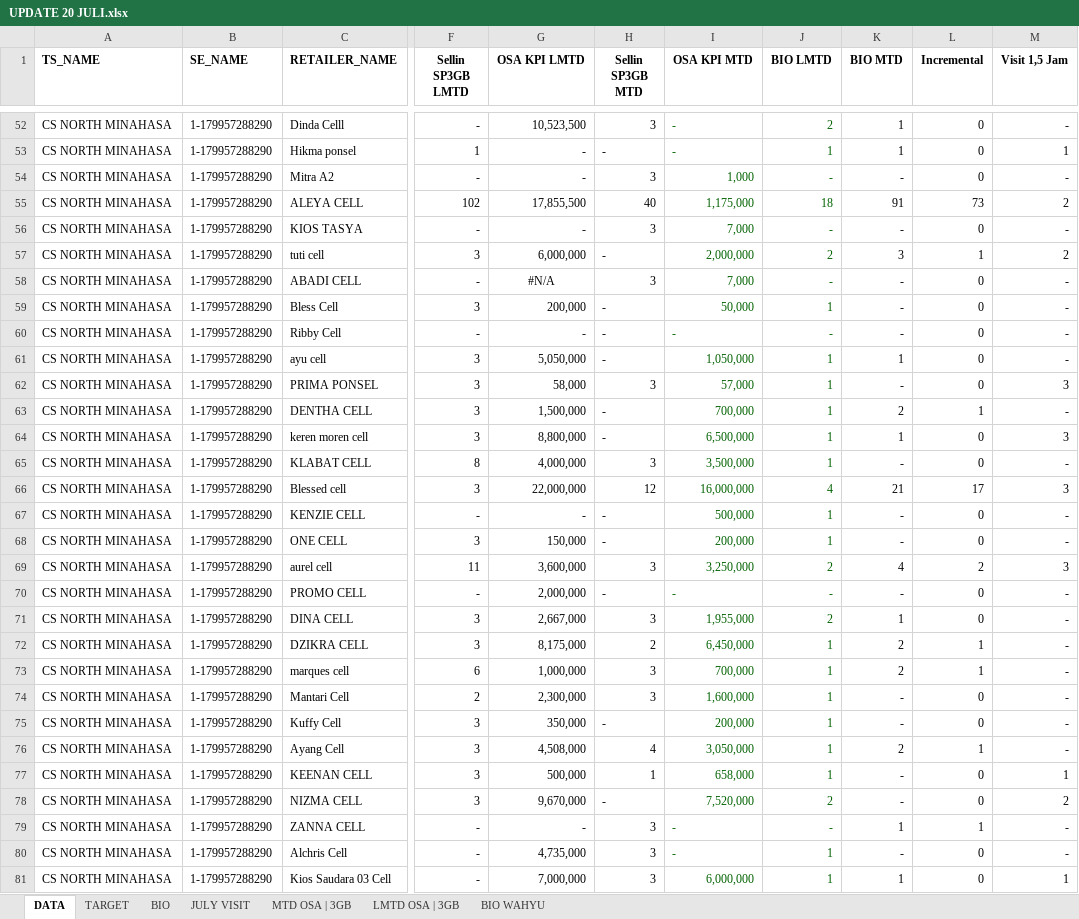
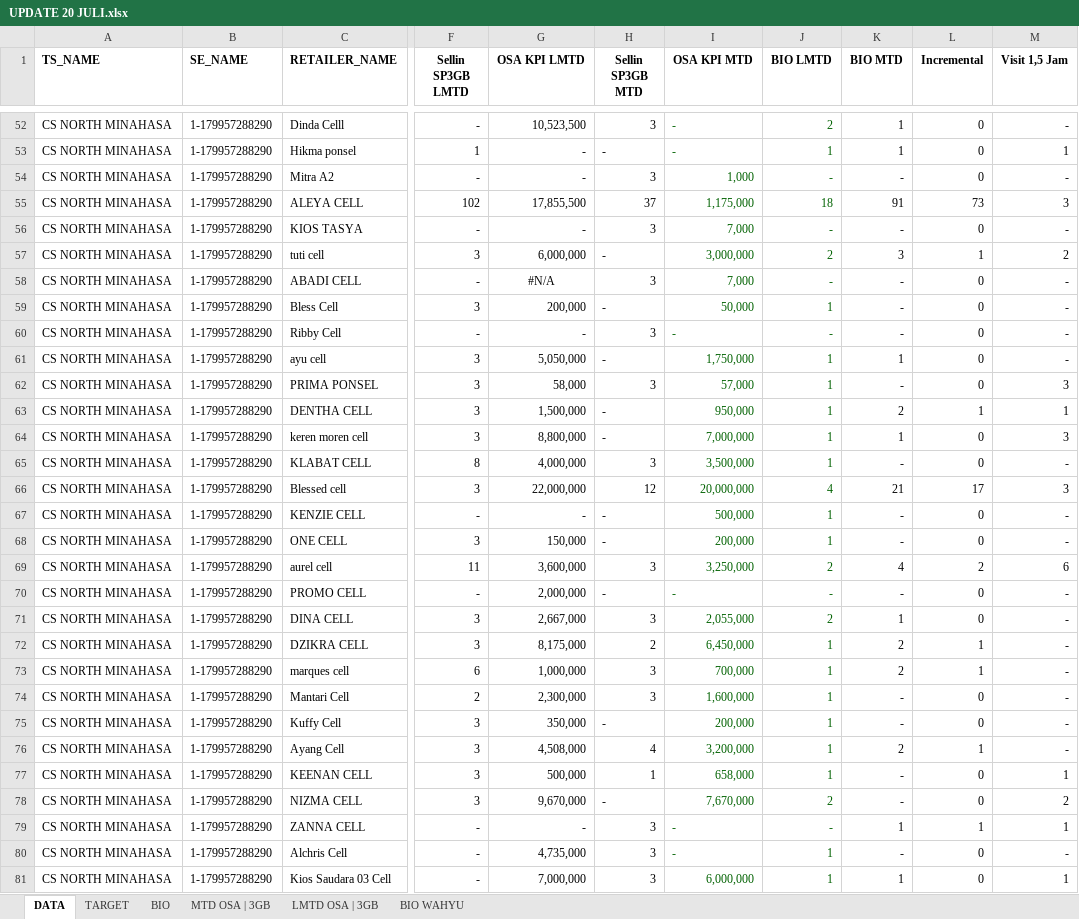
Before and after one commit to afrizalpeufih/Awakening, an Excel workbook: UPDATE 20 JULI.xlsx, sheet DATA, drawn as a sheet; only a part is shown, gaps mark what is left out; values as stored, in another font and other column widths than the file's, no borders; the diff covers the shown part only; the diff names each change by its address in the sheet, - before the commit and + after, or states it on an @@ line.

Commit message:
Update to UPDATE 24 JULI.xlsx - regenerated data.json with July 24 data

```diff
--- a/UPDATE 20 JULI.xlsx (sheet DATA)
+++ b/UPDATE 20 JULI.xlsx (sheet DATA)
-sheet tab: JULY VISIT
-H55 (Sellin SP3GB MTD): 40
+H55 (Sellin SP3GB MTD): 37
-M55 (Visit 1,5 Jam): 2
+M55 (Visit 1,5 Jam): 3
-I57 (OSA KPI MTD): 2,000,000
+I57 (OSA KPI MTD): 3,000,000
-H60 (Sellin SP3GB MTD): -
+H60 (Sellin SP3GB MTD): 3
-I61 (OSA KPI MTD): 1,050,000
+I61 (OSA KPI MTD): 1,750,000
-I63 (OSA KPI MTD): 700,000
+I63 (OSA KPI MTD): 950,000
-M63 (Visit 1,5 Jam): -
+M63 (Visit 1,5 Jam): 1
-I64 (OSA KPI MTD): 6,500,000
+I64 (OSA KPI MTD): 7,000,000
-I66 (OSA KPI MTD): 16,000,000
+I66 (OSA KPI MTD): 20,000,000
-M69 (Visit 1,5 Jam): 3
+M69 (Visit 1,5 Jam): 6
-I71 (OSA KPI MTD): 1,955,000
+I71 (OSA KPI MTD): 2,055,000
-I76 (OSA KPI MTD): 3,050,000
+I76 (OSA KPI MTD): 3,200,000
-I78 (OSA KPI MTD): 7,520,000
+I78 (OSA KPI MTD): 7,670,000
-M79 (Visit 1,5 Jam): -
+M79 (Visit 1,5 Jam): 1
```
Also changed, not shown: 44 edited cells elsewhere in this sheet, sheet BIO WAHYU, sheet MTD OSA | 3GB, sheet BIO, formulas that keep their value, 4 other files.
